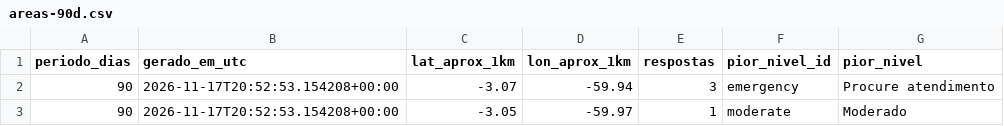
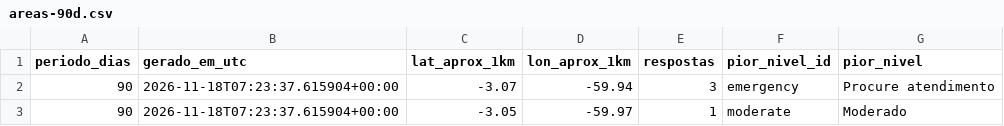
Before and after one commit to micael-oliveira-ufam/respirar-amazonas, a CSV file: docs/dados/csv/areas-90d.csv, drawn as a sheet.

```diff
--- a/docs/dados/csv/areas-90d.csv
+++ b/docs/dados/csv/areas-90d.csv
@@ -1,3 +1,3 @@
 periodo_dias,gerado_em_utc,lat_aprox_1km,lon_aprox_1km,respostas,pior_nivel_id,pior_nivel
-90,2026-11-17T20:52:53.154208+00:00,-3.07,-59.94,3,emergency,Procure atendimento
-90,2026-11-17T20:52:53.154208+00:00,-3.05,-59.97,1,moderate,Moderado
+90,2026-11-18T07:23:37.615904+00:00,-3.07,-59.94,3,emergency,Procure atendimento
+90,2026-11-18T07:23:37.615904+00:00,-3.05,-59.97,1,moderate,Moderado
```
Also changed, not shown: docs/dados/csv/areas-30d.csv, docs/dados/csv/niveis-1d.csv, 19 other files.
